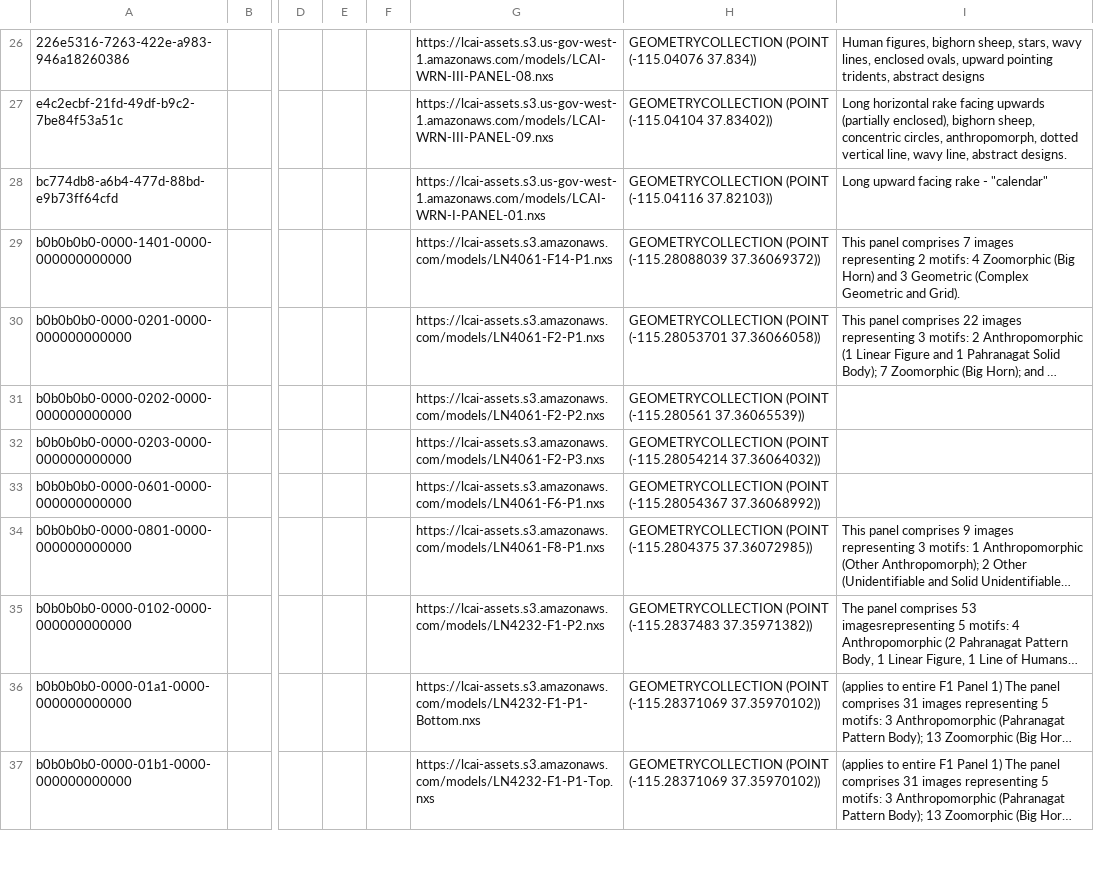
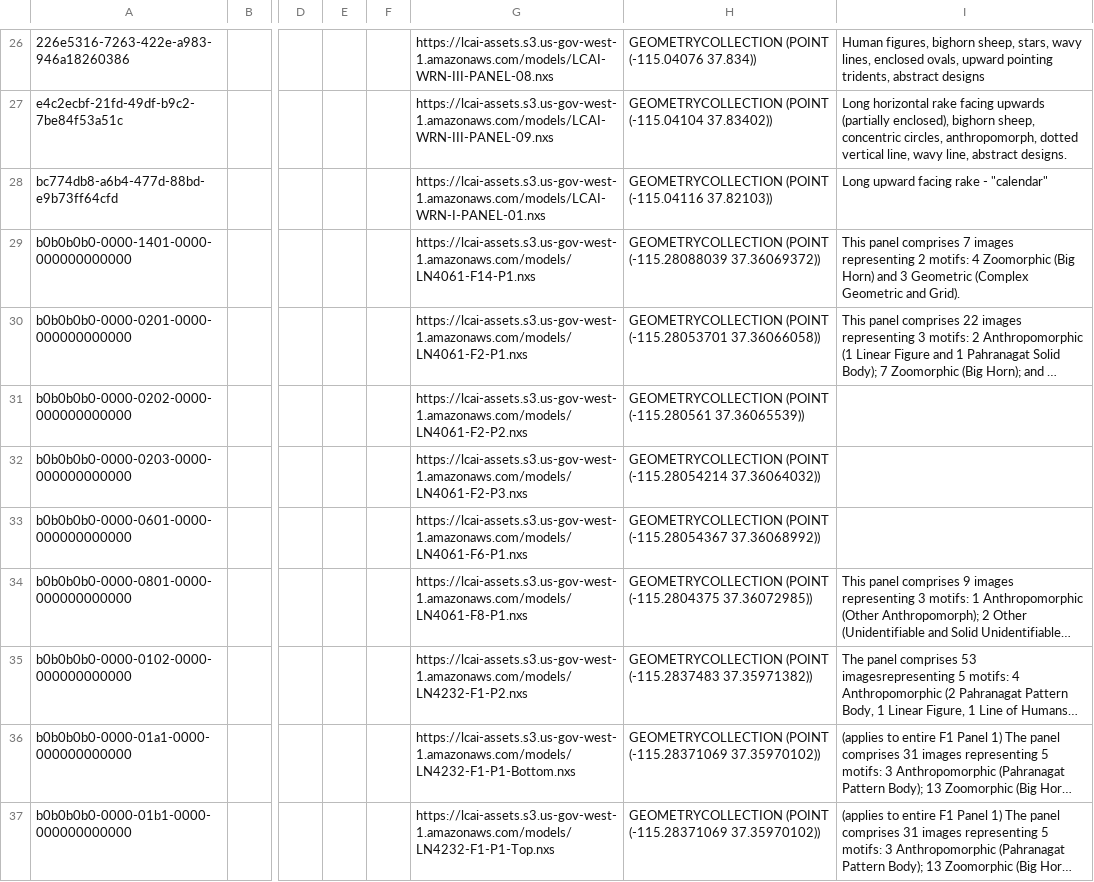
Before and after one commit to legiongis/lcai, a CSV file: pkg/business_data/3D_Rock_Art_Panel_2026-01-22_17-01-28.csv, drawn as a sheet; only a part is shown, gaps mark what is left out; long unchanged cells end in …; the diff covers the shown part only; the diff names each change by its address in the sheet, - before the commit and + after, or states it on an @@ line.

```diff
--- a/pkg/business_data/3D_Rock_Art_Panel_2026-01-22_17-01-28.csv
+++ b/pkg/business_data/3D_Rock_Art_Panel_2026-01-22_17-01-28.csv
-G29: https://lcai-assets.s3.amazonaws.com/models/LN4061-F14-P1.nxs
+G29: https://lcai-assets.s3.us-gov-west-1.amazonaws.com/models/LN4061-F14-P1.nxs
-G30: https://lcai-assets.s3.amazonaws.com/models/LN4061-F2-P1.nxs
+G30: https://lcai-assets.s3.us-gov-west-1.amazonaws.com/models/LN4061-F2-P1.nxs
-G31: https://lcai-assets.s3.amazonaws.com/models/LN4061-F2-P2.nxs
+G31: https://lcai-assets.s3.us-gov-west-1.amazonaws.com/models/LN4061-F2-P2.nxs
-G32: https://lcai-assets.s3.amazonaws.com/models/LN4061-F2-P3.nxs
+G32: https://lcai-assets.s3.us-gov-west-1.amazonaws.com/models/LN4061-F2-P3.nxs
-G33: https://lcai-assets.s3.amazonaws.com/models/LN4061-F6-P1.nxs
+G33: https://lcai-assets.s3.us-gov-west-1.amazonaws.com/models/LN4061-F6-P1.nxs
-G34: https://lcai-assets.s3.amazonaws.com/models/LN4061-F8-P1.nxs
+G34: https://lcai-assets.s3.us-gov-west-1.amazonaws.com/models/LN4061-F8-P1.nxs
-G35: https://lcai-assets.s3.amazonaws.com/models/LN4232-F1-P2.nxs
+G35: https://lcai-assets.s3.us-gov-west-1.amazonaws.com/models/LN4232-F1-P2.nxs
-G36: https://lcai-assets.s3.amazonaws.com/models/LN4232-F1-P1-Bottom.nxs
+G36: https://lcai-assets.s3.us-gov-west-1.amazonaws.com/models/LN4232-F1-P1-Bottom.nxs
-G37: https://lcai-assets.s3.amazonaws.com/models/LN4232-F1-P1-Top.nxs
+G37: https://lcai-assets.s3.us-gov-west-1.amazonaws.com/models/LN4232-F1-P1-Top.nxs
```
Also changed, not shown: 22 edited cells elsewhere in this file, pkg/business_data/Pointcloud_2026-01-22_17-03-07.csv, pkg/business_data/Virtual_Tour_2026-01-22_17-03-39.csv.
